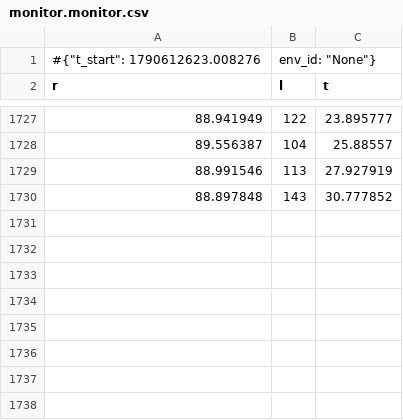
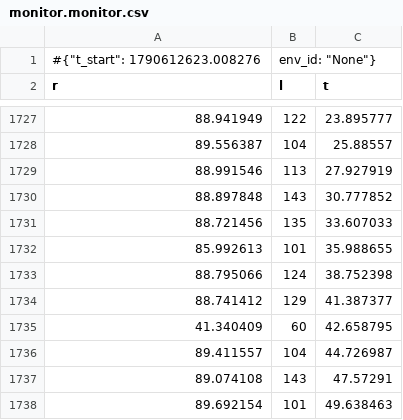
Before and after one commit to trevorgor289/truck-env-sumo, a CSV file: logs/ppo_neurosymbolic_scalloponly_seed0_20260928_162341/monitor.monitor.csv, drawn as a sheet; only a part is shown, gaps mark what is left out.

```diff
--- a/logs/ppo_neurosymbolic_scalloponly_seed0_20260928_162341/monitor.monitor.csv
+++ b/logs/ppo_neurosymbolic_scalloponly_seed0_20260928_162341/monitor.monitor.csv
@@ -1730 +1730,9 @@ r,l,t
 88.897848,143,30.777852
+88.721456,135,33.607033
+85.992613,101,35.988655
+88.795066,124,38.752398
+88.741412,129,41.387377
+41.340409,60,42.658795
+89.411557,104,44.726987
+89.074108,143,47.57291
+89.692154,101,49.638463
```
Also changed, not shown: logs/ppo_neurosymbolic_scalloponly_seed0_20260928_162341/events.csv.
